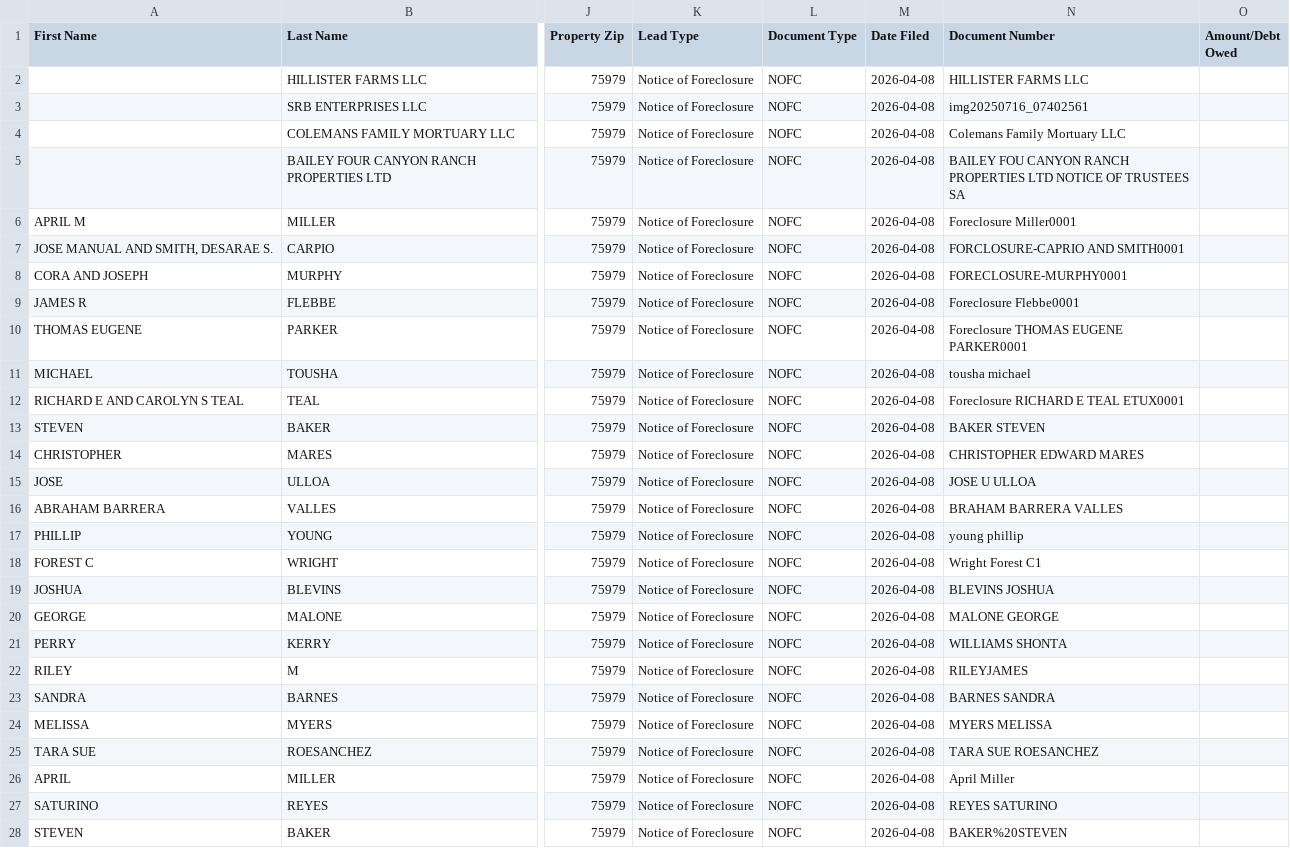
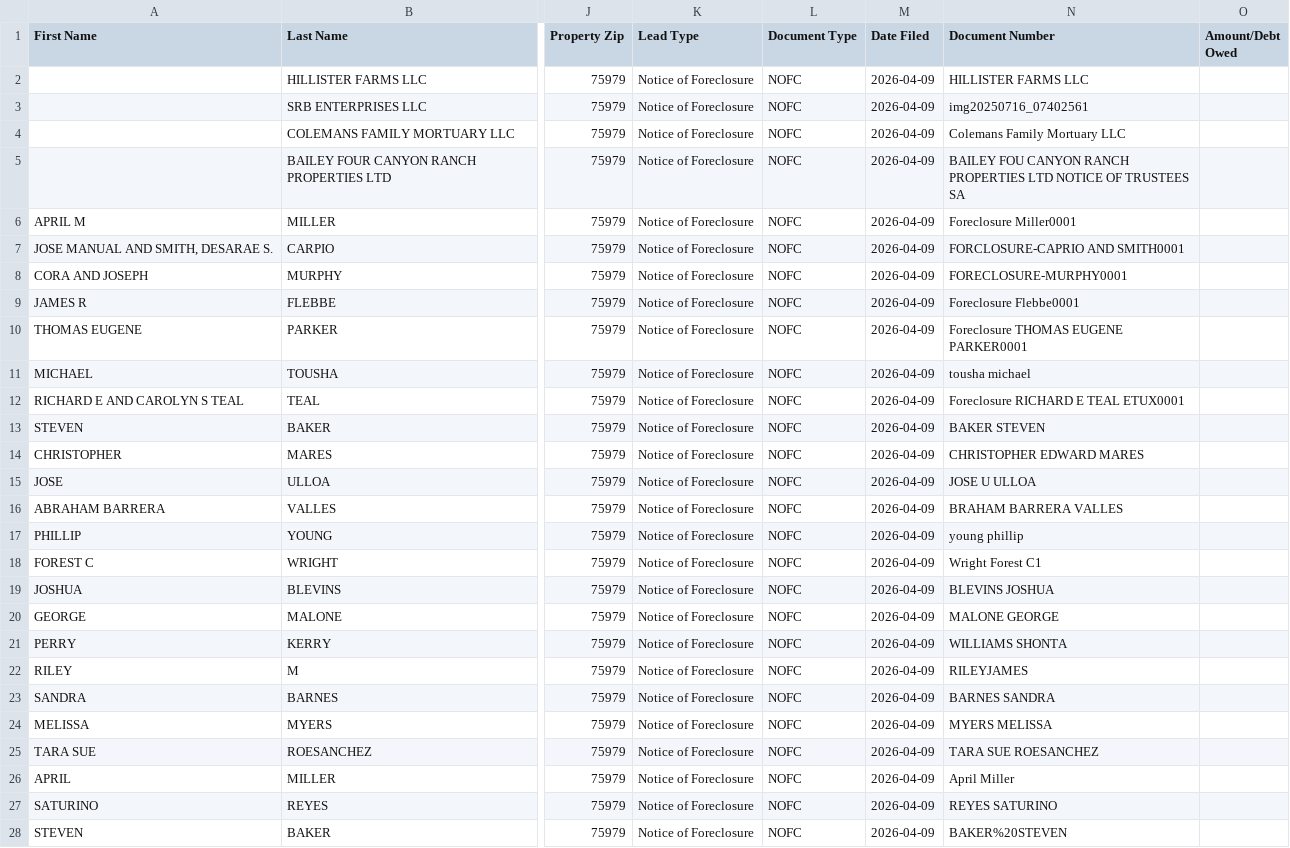
Before and after one commit to sailakshmi01/tx-motivated-seller-leads, a CSV file: data/ghl_export.csv, drawn as a sheet; only a part is shown, gaps mark what is left out; the diff covers the shown part only; the diff names each change by its address in the sheet, - before the commit and + after, or states it on an @@ line.

```diff
--- a/data/ghl_export.csv
+++ b/data/ghl_export.csv
-M2:M28 (Date Filed): 2026-04-08
+M2:M28 (Date Filed): 2026-04-09
```
Also changed, not shown: 118 edited cells elsewhere in this file, 13 other files.
